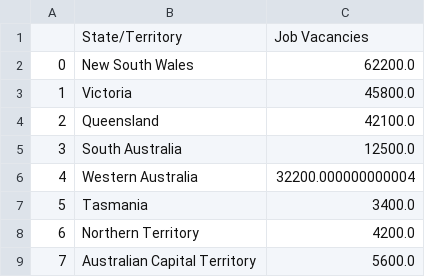
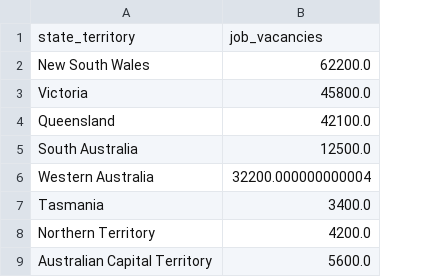
Before and after one commit to dianeyaneza/UWA-Data-Project-2-ETL-SkillsBridge, a CSV file: jobvacancies_location.csv, drawn as a sheet; removed rows and columns are numbered as before the commit, all else as after; the diff names each change by its address in the sheet, - before the commit and + after, or states it on an @@ line.

```diff
--- a/jobvacancies_location.csv
+++ b/jobvacancies_location.csv
-column A, rows 2-9: 0 | 1 | 2 | 3 | 4 | 5 | 6 | 7
-row 1:  | State/Territory | Job Vacancies
+row 1: state_territory | job_vacancies
```
Also changed, not shown: discouragedjobseekers_location.csv, 5 other files.
